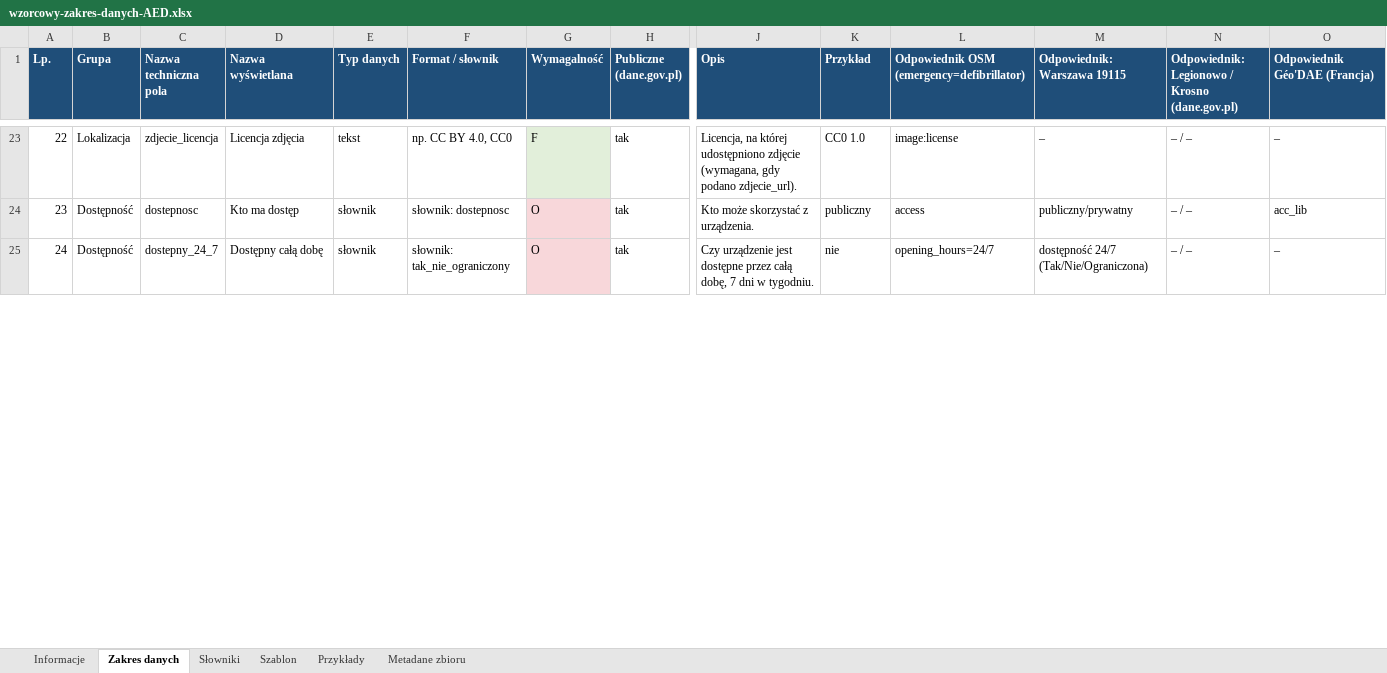
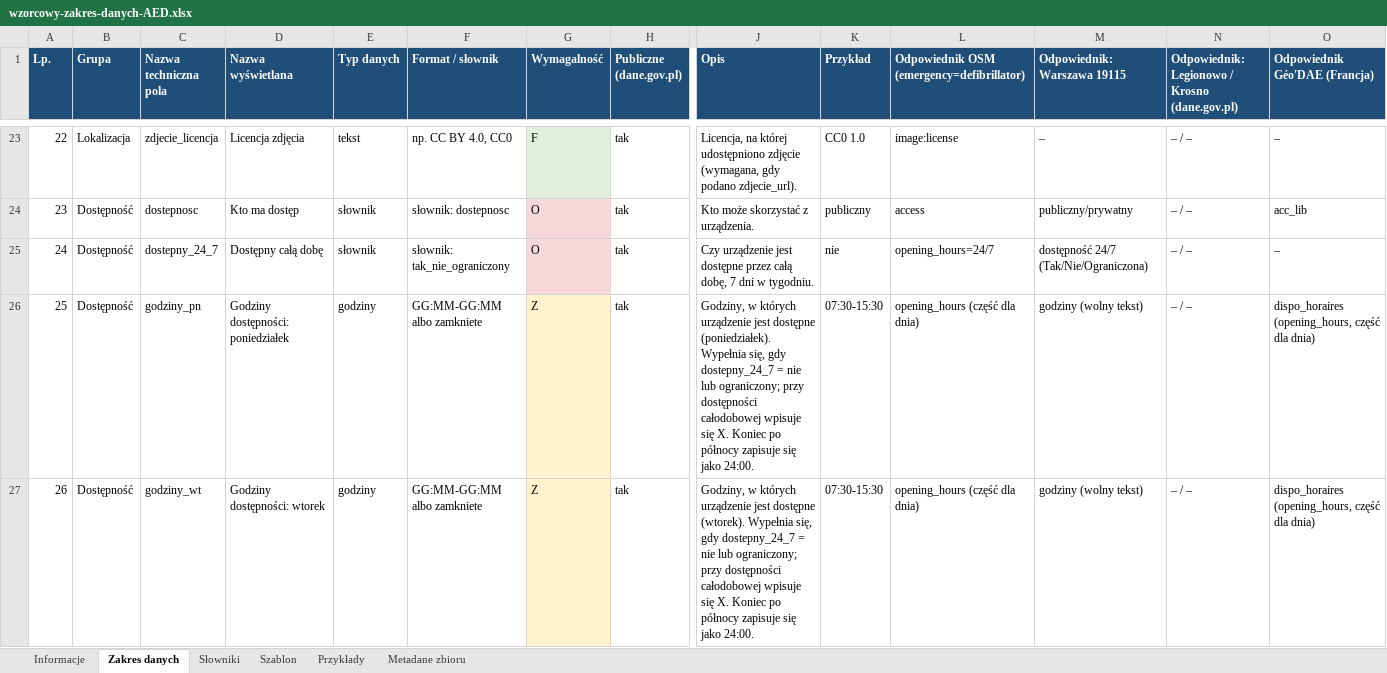
Before and after one commit to LastMinuteGameStudio/hacknation, an Excel workbook: zakres-danych/wzorcowy-zakres-danych-AED.xlsx, sheet Zakres danych, drawn as a sheet; only a part is shown, gaps mark what is left out; values as stored, in another font and other column widths than the file's, no borders; rows hold the shown columns only; the diff covers the shown part only; the diff names each change by its address in the sheet, - before the commit and + after, or states it on an @@ line.

```diff
--- a/zakres-danych/wzorcowy-zakres-danych-AED.xlsx (sheet Zakres danych)
+++ b/zakres-danych/wzorcowy-zakres-danych-AED.xlsx (sheet Zakres danych)
+row 26: 25 | Dostępność | godziny_pn | Godziny dostępności: poniedziałek | godziny | GG:MM-GG:MM albo zamkniete | Z | tak | Godziny, w których urządzenie jest dostępne (poniedziałek). Wypełnia się, gdy dostepny_24_7 = nie lub ograniczony; przy dostępności całodobowej wpisuje się X. Koniec po północy zapisuje się jako 24:00. | 07:30-15:30 | opening_hours (część dla dnia) | godziny (wolny tekst) | – / – | dispo_horaires (opening_hours, część dla dnia)
+row 27: 26 | Dostępność | godziny_wt | Godziny dostępności: wtorek | godziny | GG:MM-GG:MM albo zamkniete | Z | tak | Godziny, w których urządzenie jest dostępne (wtorek). Wypełnia się, gdy dostepny_24_7 = nie lub ograniczony; przy dostępności całodobowej wpisuje się X. Koniec po północy zapisuje się jako 24:00. | 07:30-15:30 | opening_hours (część dla dnia) | godziny (wolny tekst) | – / – | dispo_horaires (opening_hours, część dla dnia)
```
Also changed, not shown: 5 added rows, 1 removed row, 14 edited cells and row numbers in column A elsewhere in this sheet, sheet Przykłady, sheet Szablon, sheet Informacje, sheet Metadane zbioru, sheet Słowniki, 8 other files.
